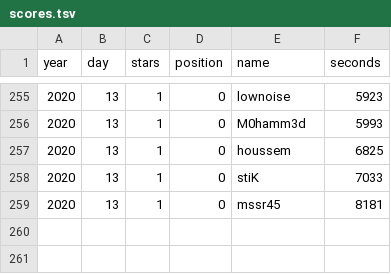
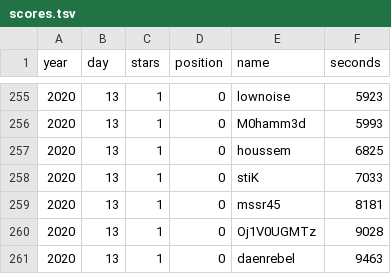
Before and after one commit to credmp/adventofctf-stats, a TSV file: html/scores.tsv, drawn as a sheet; only a part is shown, gaps mark what is left out; the diff names each change by its address in the sheet, - before the commit and + after, or states it on an @@ line.

Commit message:
13 includes top 20

```diff
--- a/html/scores.tsv
+++ b/html/scores.tsv
+row 260: 2020 | 13 | 1 | 0 | Oj1V0UGMTz | 9028
+row 261: 2020 | 13 | 1 | 0 | daenrebel | 9463
```
